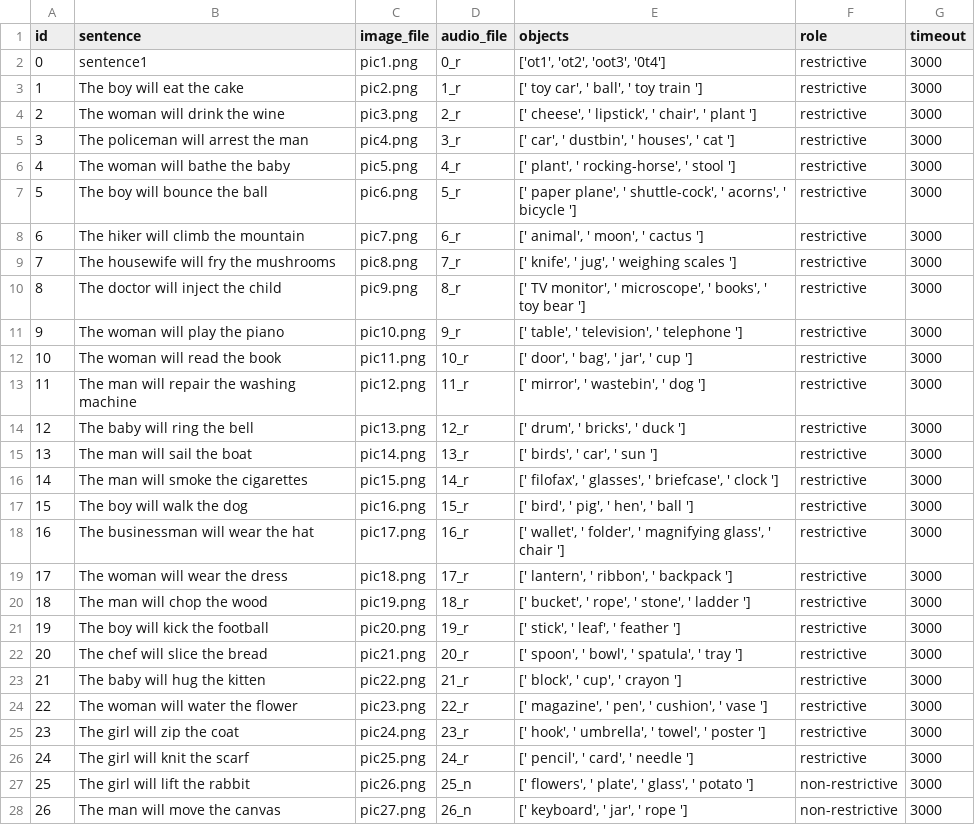
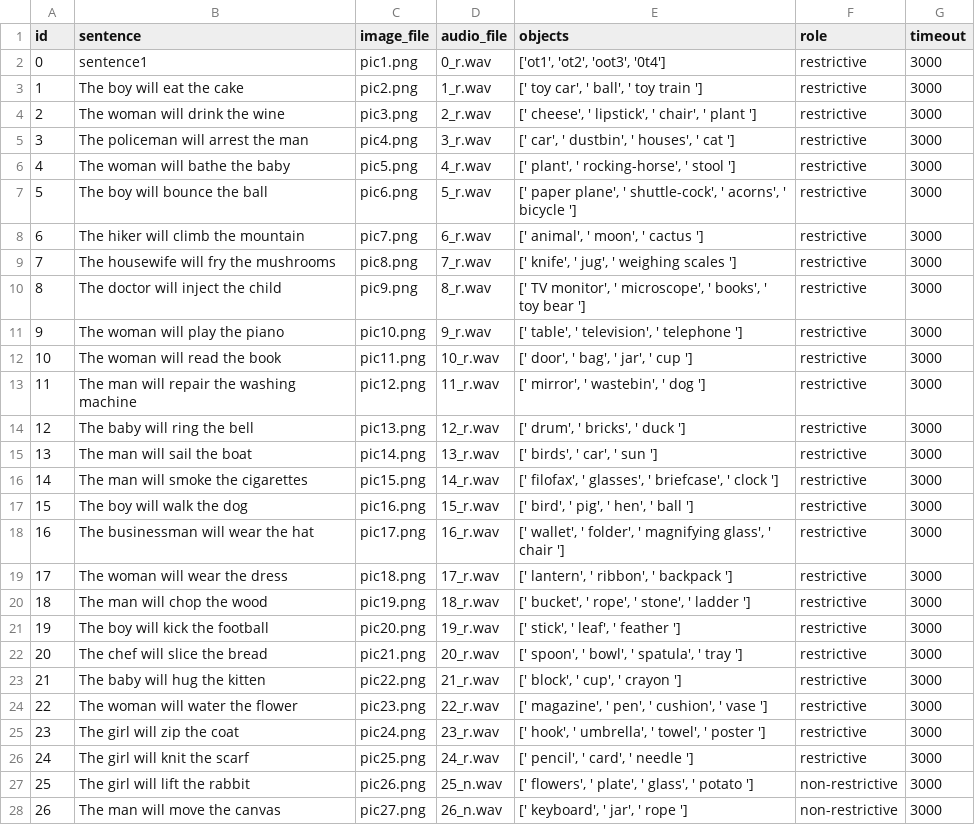
Before and after one commit to JonathanTheDuck/et26_VisualWorldParadigm, a CSV file: 01_experiment/stimuli/creatingDataStructure/stimuli_expandedData.csv, drawn as a sheet; only a part is shown; the diff covers the shown part only; the diff names each change by its address in the sheet, - before the commit and + after, or states it on an @@ line.

```diff
--- a/01_experiment/stimuli/creatingDataStructure/stimuli_expandedData.csv
+++ b/01_experiment/stimuli/creatingDataStructure/stimuli_expandedData.csv
-D2 (audio_file): 0_r
+D2 (audio_file): 0_r.wav
-D3 (audio_file): 1_r
+D3 (audio_file): 1_r.wav
-D4 (audio_file): 2_r
+D4 (audio_file): 2_r.wav
-D5 (audio_file): 3_r
+D5 (audio_file): 3_r.wav
-D6 (audio_file): 4_r
+D6 (audio_file): 4_r.wav
-D7 (audio_file): 5_r
+D7 (audio_file): 5_r.wav
-D8 (audio_file): 6_r
+D8 (audio_file): 6_r.wav
-D9 (audio_file): 7_r
+D9 (audio_file): 7_r.wav
-D10 (audio_file): 8_r
+D10 (audio_file): 8_r.wav
-D11 (audio_file): 9_r
+D11 (audio_file): 9_r.wav
-D12 (audio_file): 10_r
+D12 (audio_file): 10_r.wav
-D13 (audio_file): 11_r
+D13 (audio_file): 11_r.wav
-D14 (audio_file): 12_r
+D14 (audio_file): 12_r.wav
-D15 (audio_file): 13_r
+D15 (audio_file): 13_r.wav
-D16 (audio_file): 14_r
+D16 (audio_file): 14_r.wav
-D17 (audio_file): 15_r
+D17 (audio_file): 15_r.wav
-D18 (audio_file): 16_r
+D18 (audio_file): 16_r.wav
-D19 (audio_file): 17_r
+D19 (audio_file): 17_r.wav
-D20 (audio_file): 18_r
+D20 (audio_file): 18_r.wav
-D21 (audio_file): 19_r
+D21 (audio_file): 19_r.wav
-D22 (audio_file): 20_r
+D22 (audio_file): 20_r.wav
-D23 (audio_file): 21_r
+D23 (audio_file): 21_r.wav
-D24 (audio_file): 22_r
+D24 (audio_file): 22_r.wav
-D25 (audio_file): 23_r
+D25 (audio_file): 23_r.wav
-D26 (audio_file): 24_r
+D26 (audio_file): 24_r.wav
-D27 (audio_file): 25_n
+D27 (audio_file): 25_n.wav
-D28 (audio_file): 26_n
+D28 (audio_file): 26_n.wav
```
Also changed, not shown: 24 edited cells elsewhere in this file, 3 other files.
